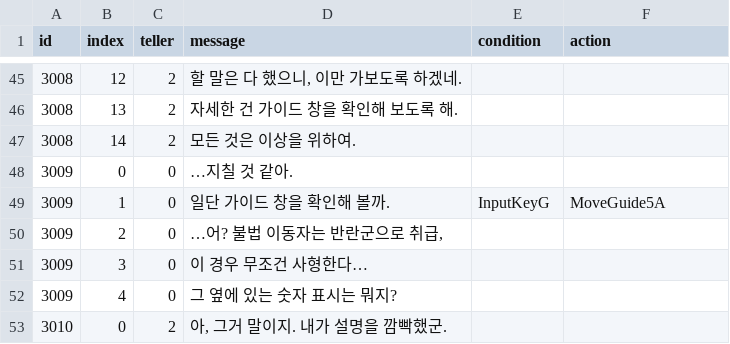
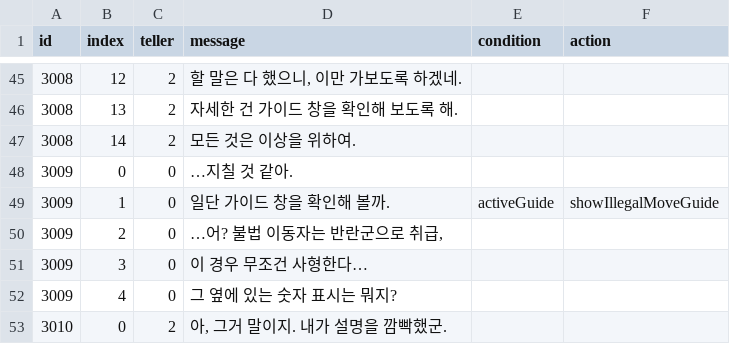
Before and after one commit to eovywjr1/Hanging, a CSV file: Assets/Resources/3DayCompulsoryDialog.csv, drawn as a sheet; only a part is shown, gaps mark what is left out.

```diff
--- a/Assets/Resources/3DayCompulsoryDialog.csv
+++ b/Assets/Resources/3DayCompulsoryDialog.csv
@@ -48,3 +48,3 @@ id,index,teller,message,condition,action
 3009,0,0,…지칠 것 같아.,,
-3009,1,0,일단 가이드 창을 확인해 볼까.,InputKeyG,MoveGuide5A
+3009,1,0,일단 가이드 창을 확인해 볼까.,activeGuide,showIllegalMoveGuide
 3009,2,0,"…어? 불법 이동자는 반란군으로 취급,",,
```
Also changed, not shown: Assets/Resources/1DayCompulsoryDialog.csv, 14 other files.
